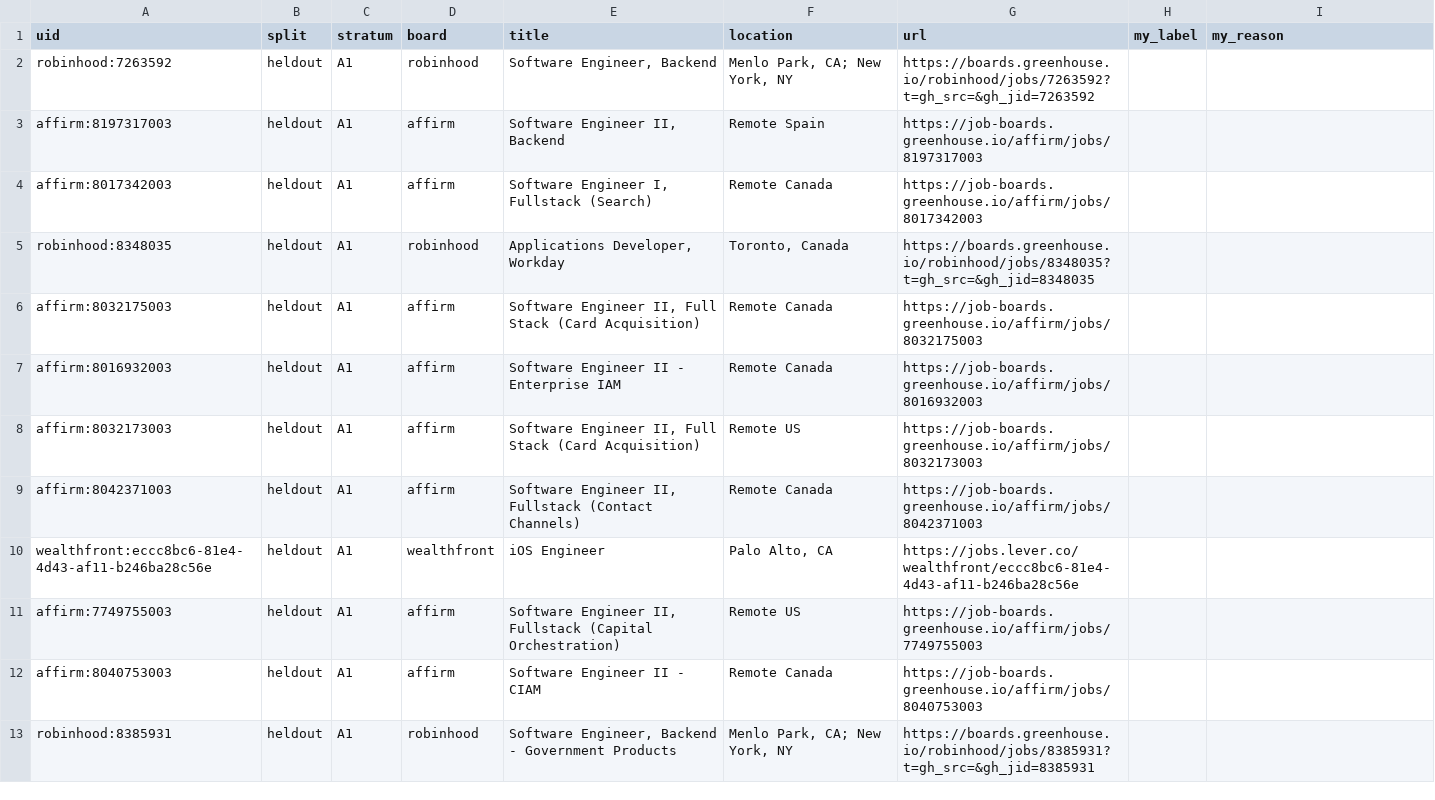
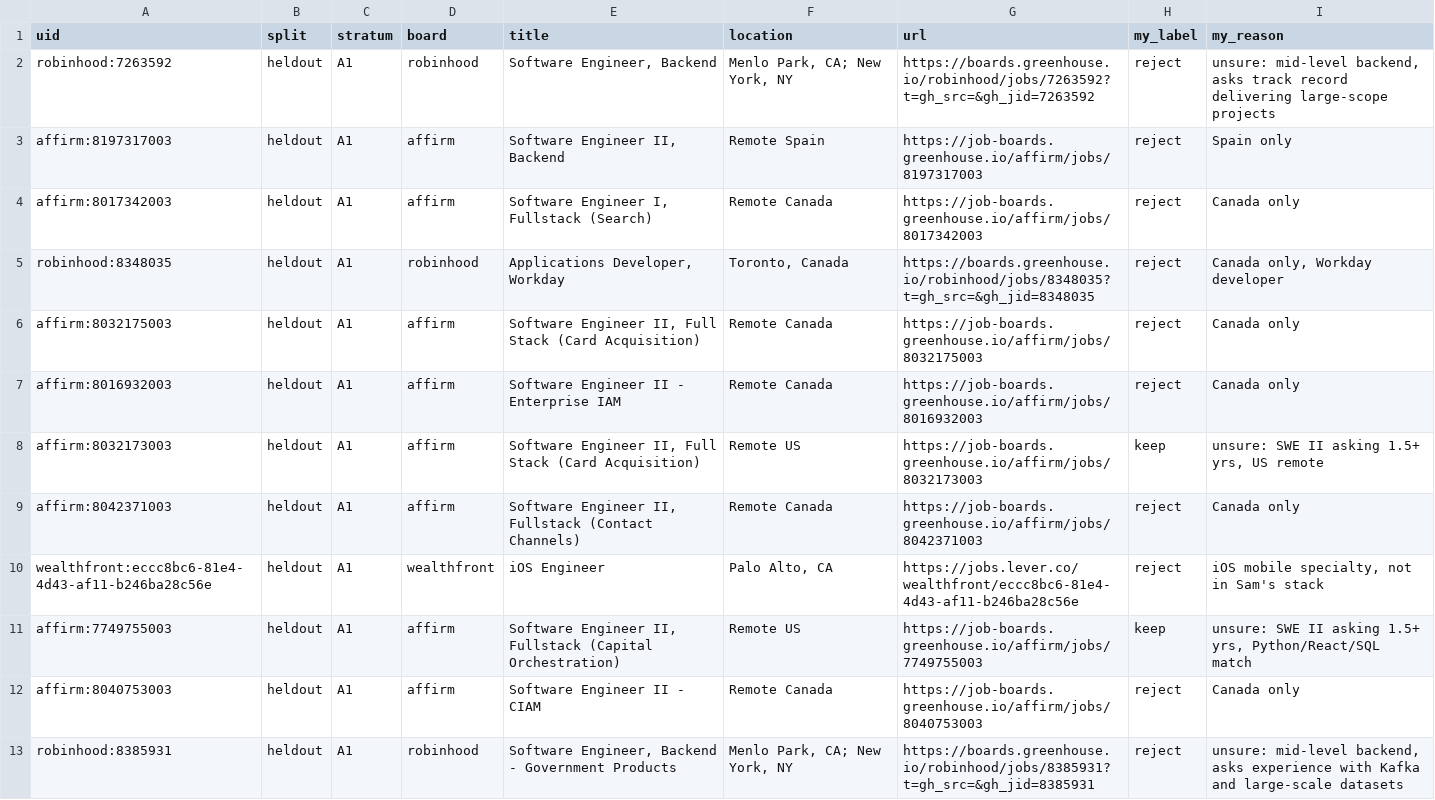
Before and after one commit to nikbearbrown/info-7375-prompt-engineering-for-generative-ai, a CSV file: fall-2026/atharva-c/js3-filter-tool-score/labels/heldout.csv, drawn as a sheet; only a part is shown; the diff covers the shown part only.

```diff
--- a/fall-2026/atharva-c/js3-filter-tool-score/labels/heldout.csv
+++ b/fall-2026/atharva-c/js3-filter-tool-score/labels/heldout.csv
@@ -1,13 +1,13 @@
 uid,split,stratum,board,title,location,url,my_label,my_reason
-robinhood:7263592,heldout,A1,robinhood,"Software Engineer, Backend","Menlo Park, CA; New York, NY",https://boards.greenhouse.io/robinhood/jobs/7263592?t=gh_src=&gh_jid=7263592,,
-affirm:8197317003,heldout,A1,affirm,"Software Engineer II, Backend",Remote Spain,https://job-boards.greenhouse.io/affirm/jobs/8197317003,,
-affirm:8017342003,heldout,A1,affirm,"Software Engineer I, Fullstack (Search)",Remote Canada,https://job-boards.greenhouse.io/affirm/jobs/8017342003,,
-robinhood:8348035,heldout,A1,robinhood,"Applications Developer, Workday","Toronto, Canada",https://boards.greenhouse.io/robinhood/jobs/8348035?t=gh_src=&gh_jid=8348035,,
-affirm:8032175003,heldout,A1,affirm,"Software Engineer II, Full Stack (Card Acquisition)",Remote Canada,https://job-boards.greenhouse.io/affirm/jobs/8032175003,,
-affirm:8016932003,heldout,A1,affirm,Software Engineer II - Enterprise IAM,Remote Canada,https://job-boards.greenhouse.io/affirm/jobs/8016932003,,
-affirm:8032173003,heldout,A1,affirm,"Software Engineer II, Full Stack (Card Acquisition)",Remote US,https://job-boards.greenhouse.io/affirm/jobs/8032173003,,
-affirm:8042371003,heldout,A1,affirm,"Software Engineer II, Fullstack (Contact Channels)",Remote Canada,https://job-boards.greenhouse.io/affirm/jobs/8042371003,,
-wealthfront:eccc8bc6-81e4-4d43-af11-b246ba28c56e,heldout,A1,wealthfront,iOS Engineer,"Palo Alto, CA",https://jobs.lever.co/wealthfront/eccc8bc6-81e4-4d43-af11-b246ba28c56e,,
-affirm:7749755003,heldout,A1,affirm,"Software Engineer II, Fullstack (Capital Orchestration)",Remote US,https://job-boards.greenhouse.io/affirm/jobs/7749755003,,
-affirm:8040753003,heldout,A1,affirm,Software Engineer II - CIAM,Remote Canada,https://job-boards.greenhouse.io/affirm/jobs/8040753003,,
-robinhood:8385931,heldout,A1,robinhood,"Software Engineer, Backend - Government Products","Menlo Park, CA; New York, NY",https://boards.greenhouse.io/robinhood/jobs/8385931?t=gh_src=&gh_jid=8385931,,
+robinhood:7263592,heldout,A1,robinhood,"Software Engineer, Backend","Menlo Park, CA; New York, NY",https://boards.greenhouse.io/robinhood/jobs/7263592?t=gh_src=&gh_jid=7263592,reject,"unsure: mid-level backend, asks track record delivering large-scope projects"
+affirm:8197317003,heldout,A1,affirm,"Software Engineer II, Backend",Remote Spain,https://job-boards.greenhouse.io/affirm/jobs/8197317003,reject,Spain only
+affirm:8017342003,heldout,A1,affirm,"Software Engineer I, Fullstack (Search)",Remote Canada,https://job-boards.greenhouse.io/affirm/jobs/8017342003,reject,Canada only
+robinhood:8348035,heldout,A1,robinhood,"Applications Developer, Workday","Toronto, Canada",https://boards.greenhouse.io/robinhood/jobs/8348035?t=gh_src=&gh_jid=8348035,reject,"Canada only, Workday developer"
+affirm:8032175003,heldout,A1,affirm,"Software Engineer II, Full Stack (Card Acquisition)",Remote Canada,https://job-boards.greenhouse.io/affirm/jobs/8032175003,reject,Canada only
+affirm:8016932003,heldout,A1,affirm,Software Engineer II - Enterprise IAM,Remote Canada,https://job-boards.greenhouse.io/affirm/jobs/8016932003,reject,Canada only
+affirm:8032173003,heldout,A1,affirm,"Software Engineer II, Full Stack (Card Acquisition)",Remote US,https://job-boards.greenhouse.io/affirm/jobs/8032173003,keep,"unsure: SWE II asking 1.5+ yrs, US remote"
+affirm:8042371003,heldout,A1,affirm,"Software Engineer II, Fullstack (Contact Channels)",Remote Canada,https://job-boards.greenhouse.io/affirm/jobs/8042371003,reject,Canada only
+wealthfront:eccc8bc6-81e4-4d43-af11-b246ba28c56e,heldout,A1,wealthfront,iOS Engineer,"Palo Alto, CA",https://jobs.lever.co/wealthfront/eccc8bc6-81e4-4d43-af11-b246ba28c56e,reject,"iOS mobile specialty, not in Sam's stack"
+affirm:7749755003,heldout,A1,affirm,"Software Engineer II, Fullstack (Capital Orchestration)",Remote US,https://job-boards.greenhouse.io/affirm/jobs/7749755003,keep,"unsure: SWE II asking 1.5+ yrs, Python/React/SQL match"
+affirm:8040753003,heldout,A1,affirm,Software Engineer II - CIAM,Remote Canada,https://job-boards.greenhouse.io/affirm/jobs/8040753003,reject,Canada only
+robinhood:8385931,heldout,A1,robinhood,"Software Engineer, Backend - Government Products","Menlo Park, CA; New York, NY",https://boards.greenhouse.io/robinhood/jobs/8385931?t=gh_src=&gh_jid=8385931,reject,"unsure: mid-level backend, asks experience with Kafka and large-scale datasets"
```
Also changed, not shown: 66 edited cells elsewhere in this file, fall-2026/atharva-c/js3-filter-tool-score/labels/dev.csv.
